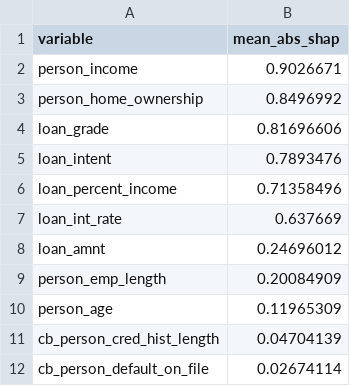
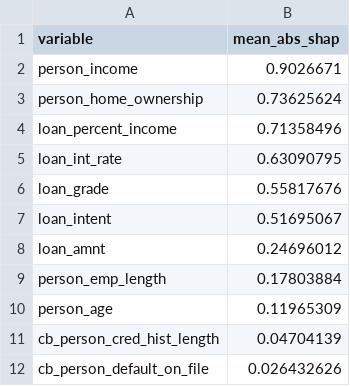
Before and after one commit to GuiAlmeida94/credit-risk-analysis-python, a CSV file: v2/feature_importance.csv, drawn as a sheet.

```diff
--- a/v2/feature_importance.csv
+++ b/v2/feature_importance.csv
@@ -2,11 +2,11 @@ variable,mean_abs_shap
 person_income,0.9026671
-person_home_ownership,0.8496992
-loan_grade,0.81696606
-loan_intent,0.7893476
+person_home_ownership,0.73625624
 loan_percent_income,0.71358496
-loan_int_rate,0.637669
+loan_int_rate,0.63090795
+loan_grade,0.55817676
+loan_intent,0.51695067
 loan_amnt,0.24696012
-person_emp_length,0.20084909
+person_emp_length,0.17803884
 person_age,0.11965309
 cb_person_cred_hist_length,0.04704139
-cb_person_default_on_file,0.02674114
+cb_person_default_on_file,0.026432626
```
Also changed, not shown: 2 other files.
